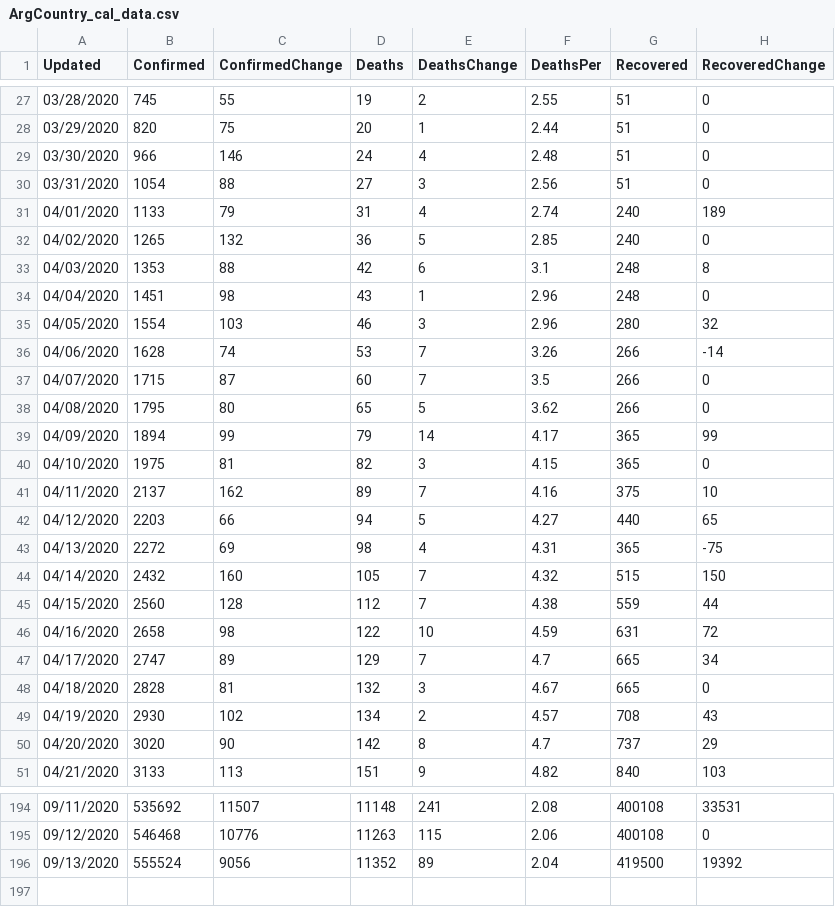
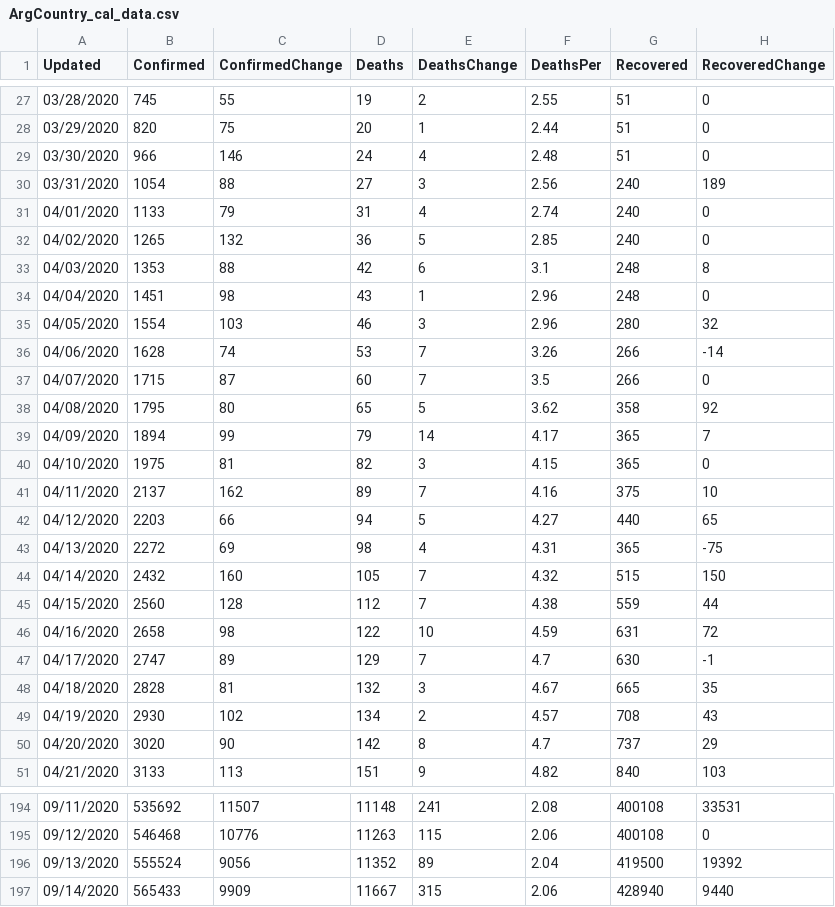
Before and after one commit to paulogs/Covid19_Data, a CSV file: DataFiles/ArgCountry_cal_data.csv, drawn as a sheet; only a part is shown, gaps mark what is left out.

```diff
--- a/DataFiles/ArgCountry_cal_data.csv
+++ b/DataFiles/ArgCountry_cal_data.csv
@@ -29,4 +29,4 @@ Updated,Confirmed,ConfirmedChange,Deaths,DeathsChange,DeathsPer,Recovered,Recove
 03/30/2020,966,146,24,4,2.48,51,0
-03/31/2020,1054,88,27,3,2.56,51,0
-04/01/2020,1133,79,31,4,2.74,240,189
+03/31/2020,1054,88,27,3,2.56,240,189
+04/01/2020,1133,79,31,4,2.74,240,0
 04/02/2020,1265,132,36,5,2.85,240,0
@@ -37,4 +37,4 @@ Updated,Confirmed,ConfirmedChange,Deaths,DeathsChange,DeathsPer,Recovered,Recove
 04/07/2020,1715,87,60,7,3.5,266,0
-04/08/2020,1795,80,65,5,3.62,266,0
-04/09/2020,1894,99,79,14,4.17,365,99
+04/08/2020,1795,80,65,5,3.62,358,92
+04/09/2020,1894,99,79,14,4.17,365,7
 04/10/2020,1975,81,82,3,4.15,365,0
@@ -46,4 +46,4 @@ Updated,Confirmed,ConfirmedChange,Deaths,DeathsChange,DeathsPer,Recovered,Recove
 04/16/2020,2658,98,122,10,4.59,631,72
-04/17/2020,2747,89,129,7,4.7,665,34
-04/18/2020,2828,81,132,3,4.67,665,0
+04/17/2020,2747,89,129,7,4.7,630,-1
+04/18/2020,2828,81,132,3,4.67,665,35
 04/19/2020,2930,102,134,2,4.57,708,43
@@ -196 +196,2 @@ Updated,Confirmed,ConfirmedChange,Deaths,DeathsChange,DeathsPer,Recovered,Recove
 09/13/2020,555524,9056,11352,89,2.04,419500,19392
+09/14/2020,565433,9909,11667,315,2.06,428940,9440
```
Also changed, not shown: DataFiles/ArgCountry_raw_data.csv, DataFiles/Argentina_raw_data.csv, 15 other files.
